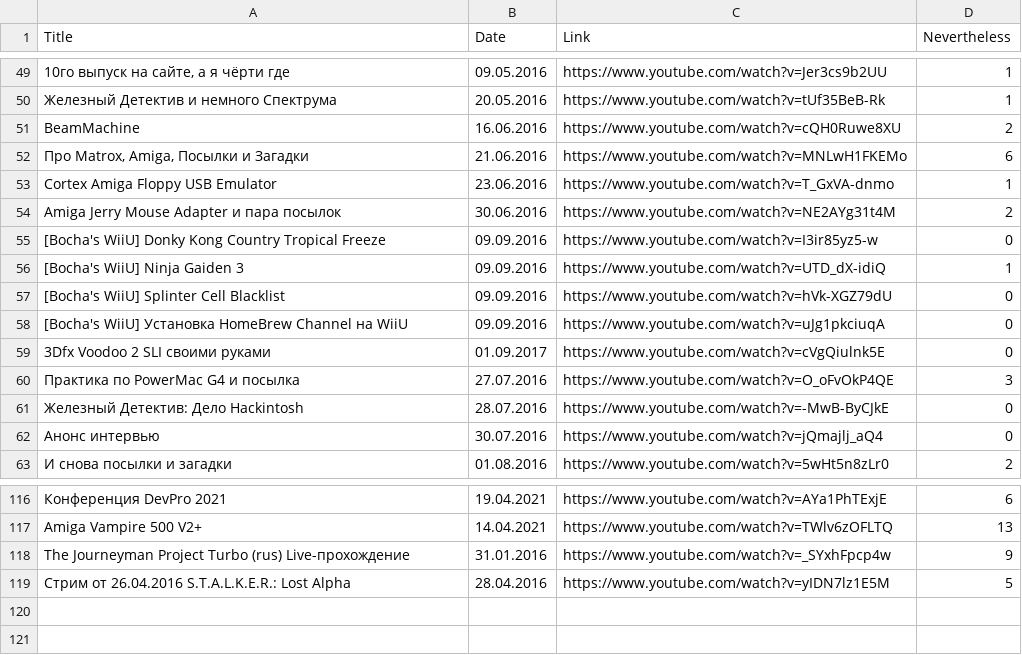
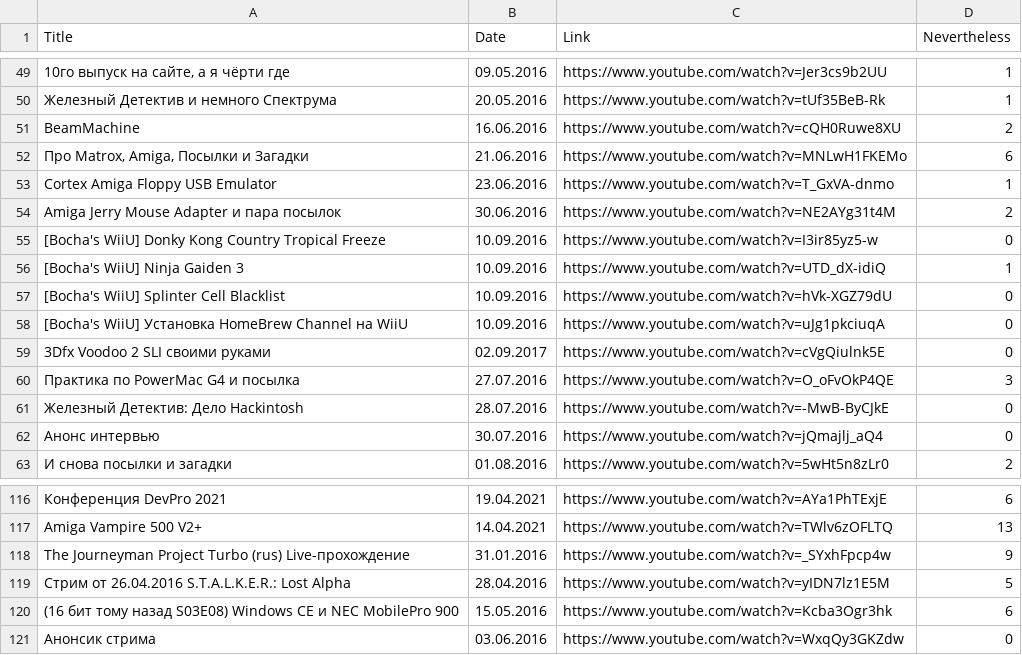
Before and after one commit to elquatro/bocha-nevertheless, a CSV file: data.csv, drawn as a sheet; only a part is shown, gaps mark what is left out.

Commit message:
Deploy elquatro/bocha-nevertheless to github.com/elquatro/bocha-nevertheless.git:master

```diff
--- a/data.csv
+++ b/data.csv
@@ -54,7 +54,7 @@ Title,Date,Link,Nevertheless
 "Amiga Jerry Mouse Adapter и пара посылок",30.06.2016,https://www.youtube.com/watch?v=NE2AYg31t4M,2
-"[Bocha's WiiU] Donky Kong Country Tropical Freeze",09.09.2016,https://www.youtube.com/watch?v=I3ir85yz5-w,0
-"[Bocha's WiiU] Ninja Gaiden 3",09.09.2016,https://www.youtube.com/watch?v=UTD_dX-idiQ,1
-"[Bocha's WiiU] Splinter Cell Blacklist",09.09.2016,https://www.youtube.com/watch?v=hVk-XGZ79dU,0
-"[Bocha's WiiU] Установка HomeBrew Channel на WiiU",09.09.2016,https://www.youtube.com/watch?v=uJg1pkciuqA,0
-"3Dfx Voodoo 2 SLI своими руками",01.09.2017,https://www.youtube.com/watch?v=cVgQiulnk5E,0
+"[Bocha's WiiU] Donky Kong Country Tropical Freeze",10.09.2016,https://www.youtube.com/watch?v=I3ir85yz5-w,0
+"[Bocha's WiiU] Ninja Gaiden 3",10.09.2016,https://www.youtube.com/watch?v=UTD_dX-idiQ,1
+"[Bocha's WiiU] Splinter Cell Blacklist",10.09.2016,https://www.youtube.com/watch?v=hVk-XGZ79dU,0
+"[Bocha's WiiU] Установка HomeBrew Channel на WiiU",10.09.2016,https://www.youtube.com/watch?v=uJg1pkciuqA,0
+"3Dfx Voodoo 2 SLI своими руками",02.09.2017,https://www.youtube.com/watch?v=cVgQiulnk5E,0
 "Практика по PowerMac G4 и посылка",27.07.2016,https://www.youtube.com/watch?v=O_oFvOkP4QE,3
@@ -119 +119,3 @@ Title,Date,Link,Nevertheless
 "Стрим от 26.04.2016 S.T.A.L.K.E.R.: Lost Alpha",28.04.2016,https://www.youtube.com/watch?v=yIDN7lz1E5M,5
+"(16 бит тому назад S03E08) Windows CE и NEC MobilePro 900",15.05.2016,https://www.youtube.com/watch?v=Kcba3Ogr3hk,6
+"Анонсик стрима",03.06.2016,https://www.youtube.com/watch?v=WxqQy3GKZdw,0
```
Also changed, not shown: 1 other file.
